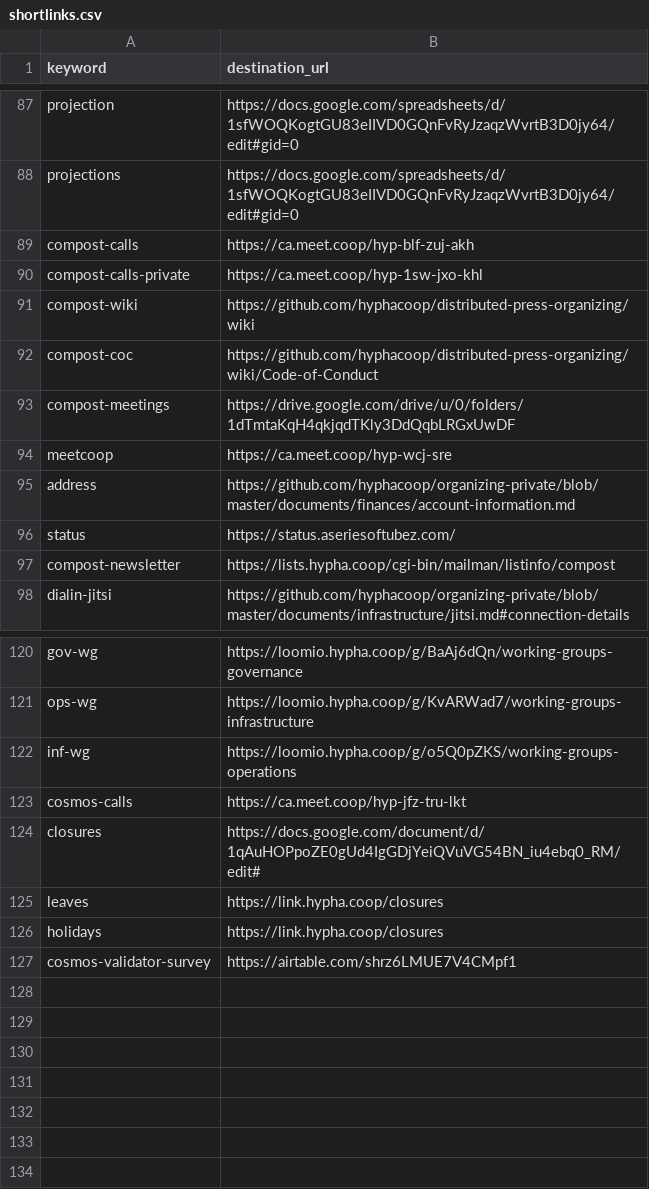
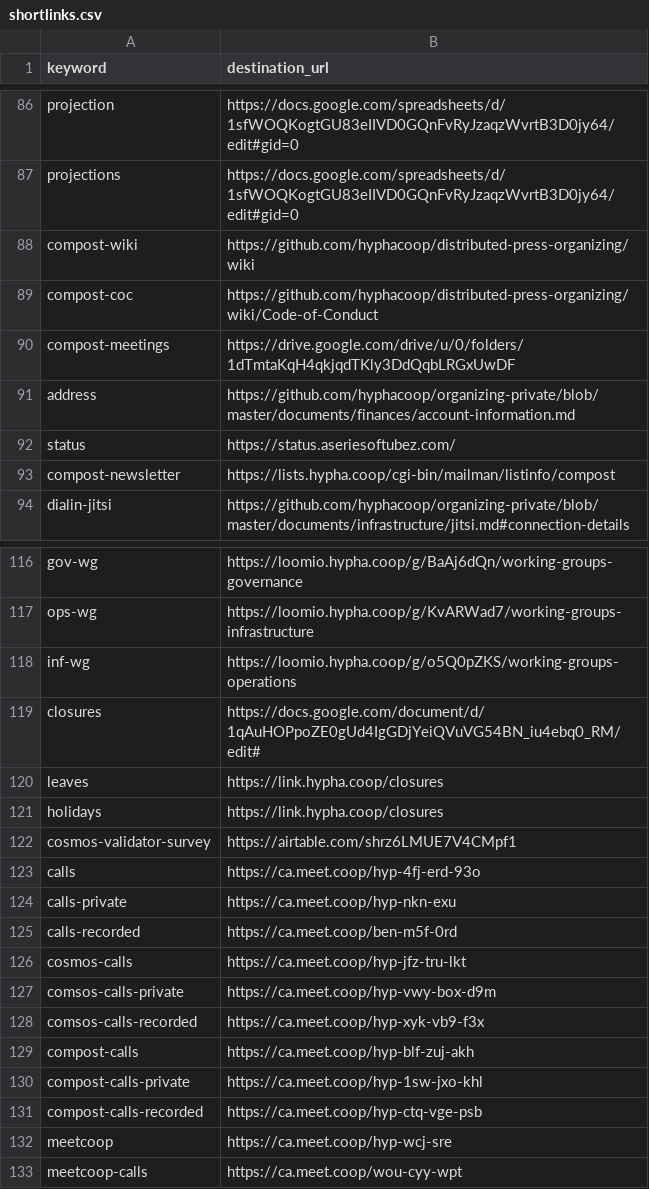
Before and after one commit to hyphacoop/configurations, a CSV file: hyphacoop/shortlinks/shortlinks.csv, drawn as a sheet; only a part is shown, gaps mark what is left out; the diff names each change by its address in the sheet, - before the commit and + after, or states it on an @@ line.

Commit message:
Update shortlinks.csv

```diff
--- a/hyphacoop/shortlinks/shortlinks.csv
+++ b/hyphacoop/shortlinks/shortlinks.csv
@@ row 66 moved to row 123: calls @@
+row 124: calls-private | https://ca.meet.coop/hyp-nkn-exu
+row 125: calls-recorded | https://ca.meet.coop/ben-m5f-0rd
@@ row 123 moved to row 126: cosmos-calls @@
+row 127: comsos-calls-private | https://ca.meet.coop/hyp-vwy-box-d9m
+row 128: comsos-calls-recorded | https://ca.meet.coop/hyp-xyk-vb9-f3x
@@ row 89 moved to row 129: compost-calls @@
@@ row 90 moved to row 130: compost-calls-private @@
+row 131: compost-calls-recorded | https://ca.meet.coop/hyp-ctq-vge-psb
@@ row 94 moved to row 132: meetcoop @@
+row 133: meetcoop-calls | https://ca.meet.coop/wou-cyy-wpt
```
